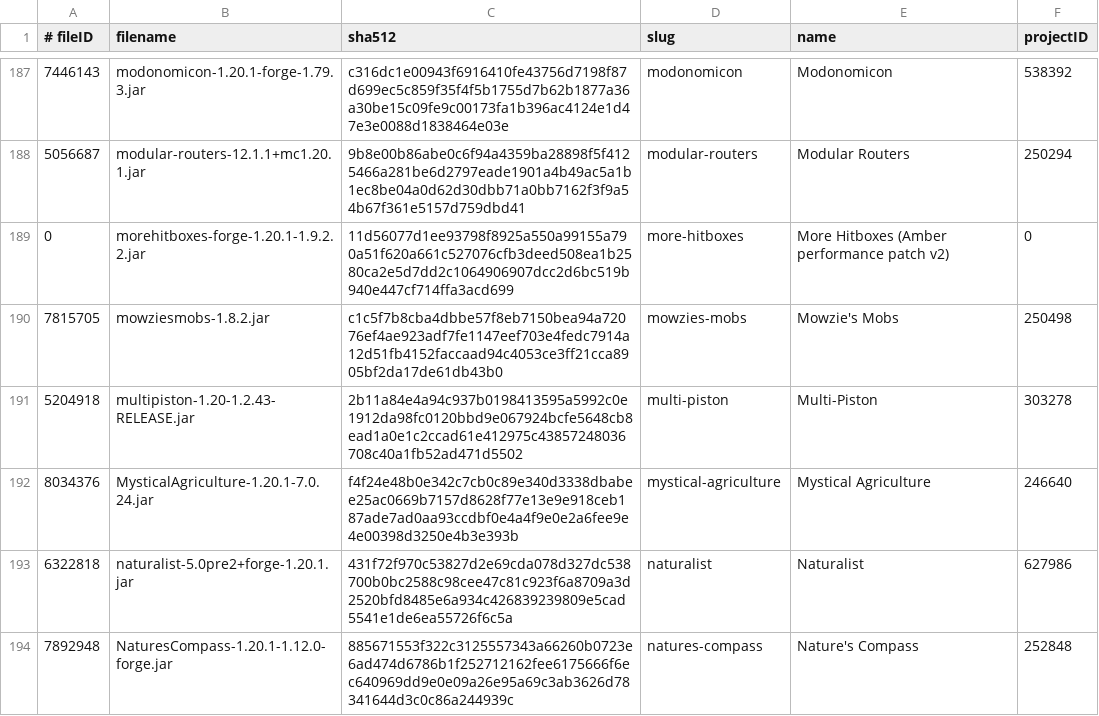
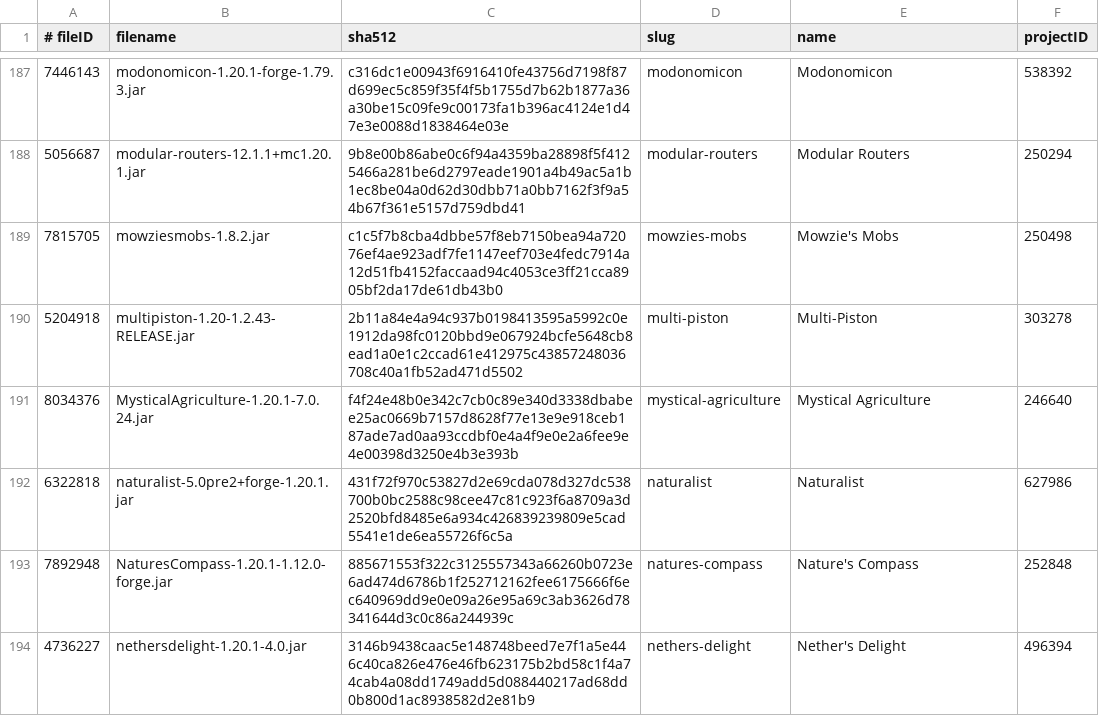
Before and after one commit to skullrider0/Amber-Arcana, a TSV file: server/_crafty/server-mods.tsv, drawn as a sheet; only a part is shown, gaps mark what is left out; the shorter side is filled out with more unchanged rows.

```diff
--- a/server/_crafty/server-mods.tsv
+++ b/server/_crafty/server-mods.tsv
@@ -188,3 +188,2 @@
 5056687	modular-routers-12.1.1+mc1.20.1.jar	9b8e00b86abe0c6f94a4359ba28898f5f4125466a281be6d2797eade1901a4b49ac5a1b1ec8be04a0d62d30dbb71a0bb7162f3f9a54b67f361e5157d759dbd41	modular-routers	Modular Routers	250294
-0	morehitboxes-forge-1.20.1-1.9.2.2.jar	11d56077d1ee93798f8925a550a99155a790a51f620a661c527076cfb3deed508ea1b2580ca2e5d7dd2c1064906907dcc2d6bc519b940e447cf714ffa3acd699	more-hitboxes	More Hitboxes (Amber performance patch v2)	0
 7815705	mowziesmobs-1.8.2.jar	c1c5f7b8cba4dbbe57f8eb7150bea94a72076ef4ae923adf7fe1147eef703e4fedc7914a12d51fb4152faccaad94c4053ce3ff21cca8905bf2da17de61db43b0	mowzies-mobs	Mowzie's Mobs	250498
```
Also changed, not shown: 13 other files.
